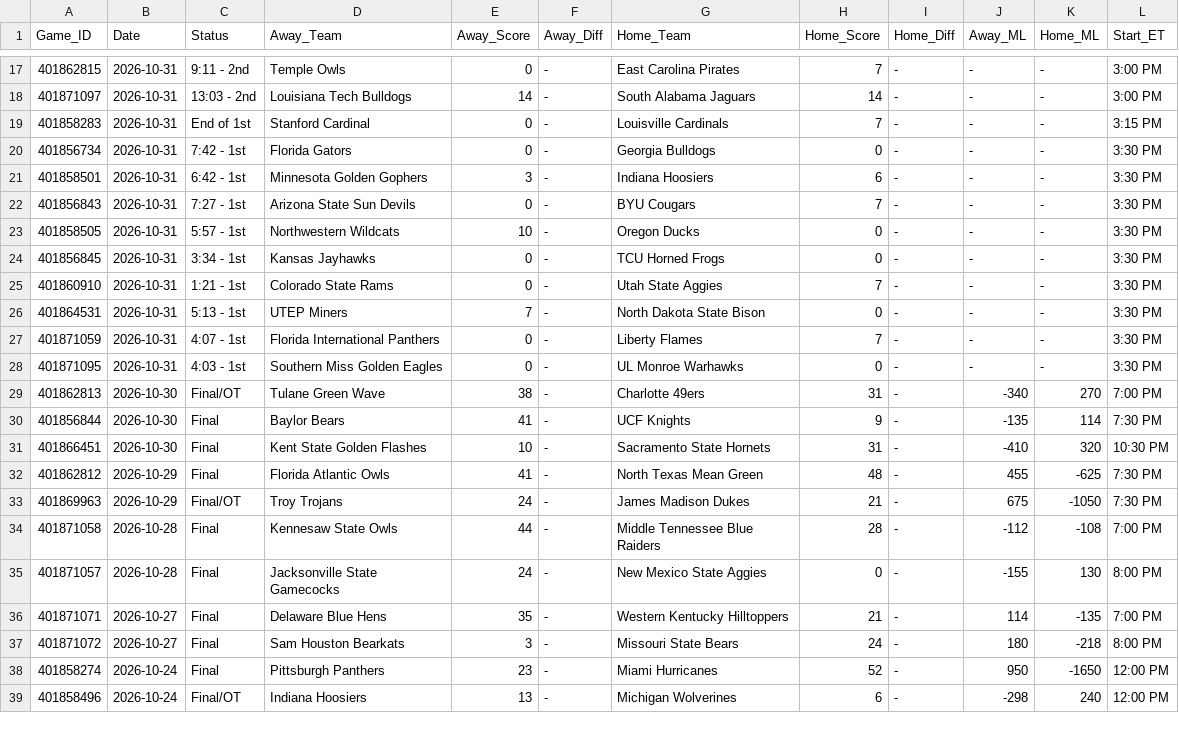
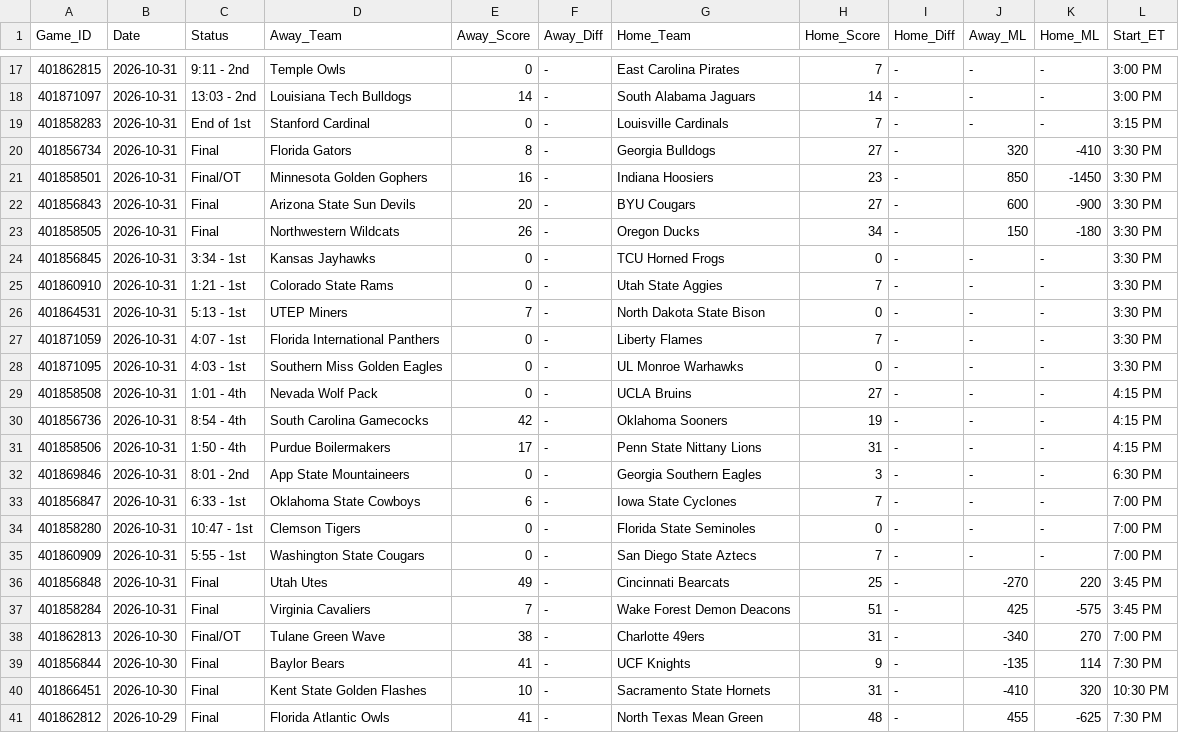
Before and after one commit to danreed001-droid/sport, a CSV file: data/raw/master_cfb_scores.csv, drawn as a sheet; only a part is shown, gaps mark what is left out; the shorter side is filled out with more unchanged rows; the diff covers the shown part only.

```diff
--- a/data/raw/master_cfb_scores.csv
+++ b/data/raw/master_cfb_scores.csv
@@ -19,6 +19,6 @@ Game_ID,Date,Status,Away_Team,Away_Score,Away_Diff,Home_Team,Home_Score,Home_Dif
 401858283,2026-10-31,End of 1st,Stanford Cardinal,0,-,Louisville Cardinals,7,-,-,-,3:15 PM
-401856734,2026-10-31,7:42 - 1st,Florida Gators,0,-,Georgia Bulldogs,0,-,-,-,3:30 PM
-401858501,2026-10-31,6:42 - 1st,Minnesota Golden Gophers,3,-,Indiana Hoosiers,6,-,-,-,3:30 PM
-401856843,2026-10-31,7:27 - 1st,Arizona State Sun Devils,0,-,BYU Cougars,7,-,-,-,3:30 PM
-401858505,2026-10-31,5:57 - 1st,Northwestern Wildcats,10,-,Oregon Ducks,0,-,-,-,3:30 PM
+401856734,2026-10-31,Final,Florida Gators,8,-,Georgia Bulldogs,27,-,320,-410,3:30 PM
+401858501,2026-10-31,Final/OT,Minnesota Golden Gophers,16,-,Indiana Hoosiers,23,-,850,-1450,3:30 PM
+401856843,2026-10-31,Final,Arizona State Sun Devils,20,-,BYU Cougars,27,-,600,-900,3:30 PM
+401858505,2026-10-31,Final,Northwestern Wildcats,26,-,Oregon Ducks,34,-,150,-180,3:30 PM
 401856845,2026-10-31,3:34 - 1st,Kansas Jayhawks,0,-,TCU Horned Frogs,0,-,-,-,3:30 PM
@@ -28,2 +28,11 @@ Game_ID,Date,Status,Away_Team,Away_Score,Away_Diff,Home_Team,Home_Score,Home_Dif
 401871095,2026-10-31,4:03 - 1st,Southern Miss Golden Eagles,0,-,UL Monroe Warhawks,0,-,-,-,3:30 PM
+401858508,2026-10-31,1:01 - 4th,Nevada Wolf Pack,0,-,UCLA Bruins,27,-,-,-,4:15 PM
+401856736,2026-10-31,8:54 - 4th,South Carolina Gamecocks,42,-,Oklahoma Sooners,19,-,-,-,4:15 PM
+401858506,2026-10-31,1:50 - 4th,Purdue Boilermakers,17,-,Penn State Nittany Lions,31,-,-,-,4:15 PM
+401869846,2026-10-31,8:01 - 2nd,App State Mountaineers,0,-,Georgia Southern Eagles,3,-,-,-,6:30 PM
+401856847,2026-10-31,6:33 - 1st,Oklahoma State Cowboys,6,-,Iowa State Cyclones,7,-,-,-,7:00 PM
+401858280,2026-10-31,10:47 - 1st,Clemson Tigers,0,-,Florida State Seminoles,0,-,-,-,7:00 PM
+401860909,2026-10-31,5:55 - 1st,Washington State Cougars,0,-,San Diego State Aztecs,7,-,-,-,7:00 PM
+401856848,2026-10-31,Final,Utah Utes,49,-,Cincinnati Bearcats,25,-,-270,220,3:45 PM
+401858284,2026-10-31,Final,Virginia Cavaliers,7,-,Wake Forest Demon Deacons,51,-,425,-575,3:45 PM
 401862813,2026-10-30,Final/OT,Tulane Green Wave,38,-,Charlotte 49ers,31,-,-340,270,7:00 PM
```
Also changed, not shown: 18 edited cells elsewhere in this file, data/raw/master_epl_scores.csv, data/raw/master_nba_scores.csv, 9 other files.
